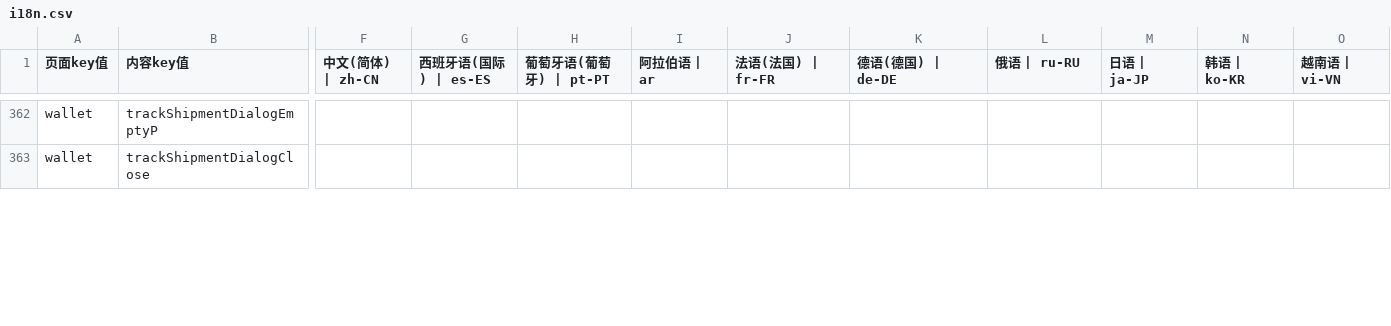
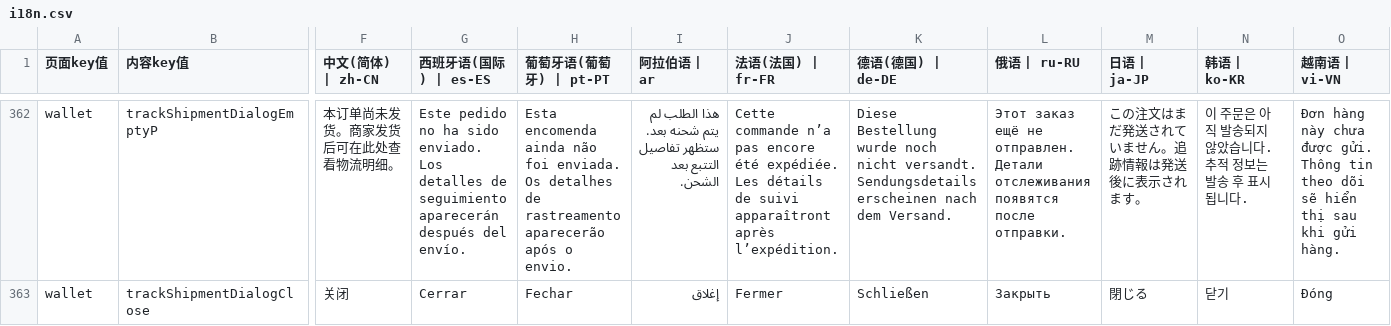
Before and after one commit to chenzhenyuan123/monorepo, a CSV file: apps/distribution/plugins/i18n/i18n.csv, drawn as a sheet; only a part is shown, gaps mark what is left out; the diff covers the shown part only; the diff names each change by its address in the sheet, - before the commit and + after, or states it on an @@ line.

```diff
--- a/apps/distribution/plugins/i18n/i18n.csv
+++ b/apps/distribution/plugins/i18n/i18n.csv
-F362 (中文(简体) | zh-CN): (empty)
+F362 (中文(简体) | zh-CN): 本订单尚未发货。商家发货后可在此处查看物流明细。
-G362 (西班牙语(国际) | es-ES): (empty)
+G362 (西班牙语(国际) | es-ES): Este pedido no ha sido enviado. Los detalles de seguimiento aparecerán después del envío.
-H362 (葡萄牙语(葡萄牙) | pt-PT): (empty)
+H362 (葡萄牙语(葡萄牙) | pt-PT): Esta encomenda ainda não foi enviada. Os detalhes de rastreamento aparecerão após o envio.
-I362 (阿拉伯语 | ar): (empty)
+I362 (阿拉伯语 | ar): هذا الطلب لم يتم شحنه بعد. ستظهر تفاصيل التتبع بعد الشحن.
-J362 (法语(法国) | fr-FR): (empty)
+J362 (法语(法国) | fr-FR): Cette commande n’a pas encore été expédiée. Les détails de suivi apparaîtront après l’expédition.
-K362 (德语(德国) | de-DE): (empty)
+K362 (德语(德国) | de-DE): Diese Bestellung wurde noch nicht versandt. Sendungsdetails erscheinen nach dem Versand.
-L362 (俄语 | ru-RU): (empty)
+L362 (俄语 | ru-RU): Этот заказ ещё не отправлен. Детали отслеживания появятся после отправки.
-M362 (日语 | ja-JP): (empty)
+M362 (日语 | ja-JP): この注文はまだ発送されていません。追跡情報は発送後に表示されます。
-N362 (韩语 | ko-KR): (empty)
+N362 (韩语 | ko-KR): 이 주문은 아직 발송되지 않았습니다. 추적 정보는 발송 후 표시됩니다.
-O362 (越南语 | vi-VN): (empty)
+O362 (越南语 | vi-VN): Đơn hàng này chưa được gửi. Thông tin theo dõi sẽ hiển thị sau khi gửi hàng.
-F363 (中文(简体) | zh-CN): (empty)
+F363 (中文(简体) | zh-CN): 关闭
-G363 (西班牙语(国际) | es-ES): (empty)
+G363 (西班牙语(国际) | es-ES): Cerrar
-H363 (葡萄牙语(葡萄牙) | pt-PT): (empty)
+H363 (葡萄牙语(葡萄牙) | pt-PT): Fechar
-I363 (阿拉伯语 | ar): (empty)
+I363 (阿拉伯语 | ar): إغلاق
-J363 (法语(法国) | fr-FR): (empty)
+J363 (法语(法国) | fr-FR): Fermer
-K363 (德语(德国) | de-DE): (empty)
+K363 (德语(德国) | de-DE): Schließen
-L363 (俄语 | ru-RU): (empty)
+L363 (俄语 | ru-RU): Закрыть
-M363 (日语 | ja-JP): (empty)
+M363 (日语 | ja-JP): 閉じる
-N363 (韩语 | ko-KR): (empty)
+N363 (韩语 | ko-KR): 닫기
-O363 (越南语 | vi-VN): (empty)
+O363 (越南语 | vi-VN): Đóng
```
Also changed, not shown: 90 edited cells elsewhere in this file.
